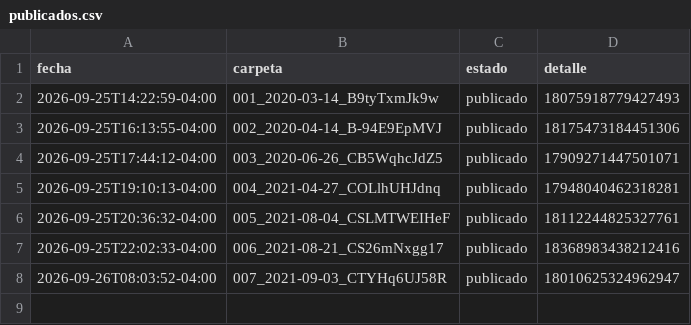
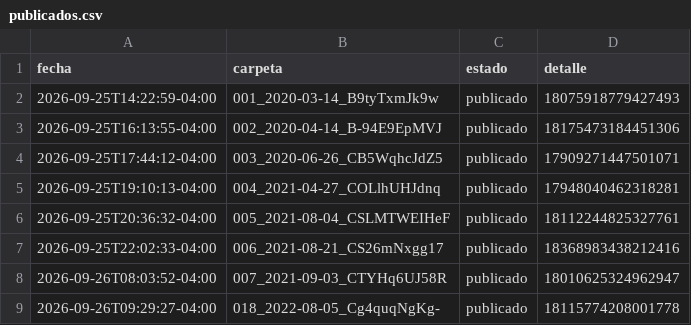
Before and after one commit to brolly30/hatico-reels, a CSV file: publicados.csv, drawn as a sheet; the diff names each change by its address in the sheet, - before the commit and + after, or states it on an @@ line.

```diff
--- a/publicados.csv
+++ b/publicados.csv
+row 9: 2026-09-26T09:29:27-04:00 | 018_2022-08-05_Cg4quqNgKg- | publicado | 18115774208001778
```
